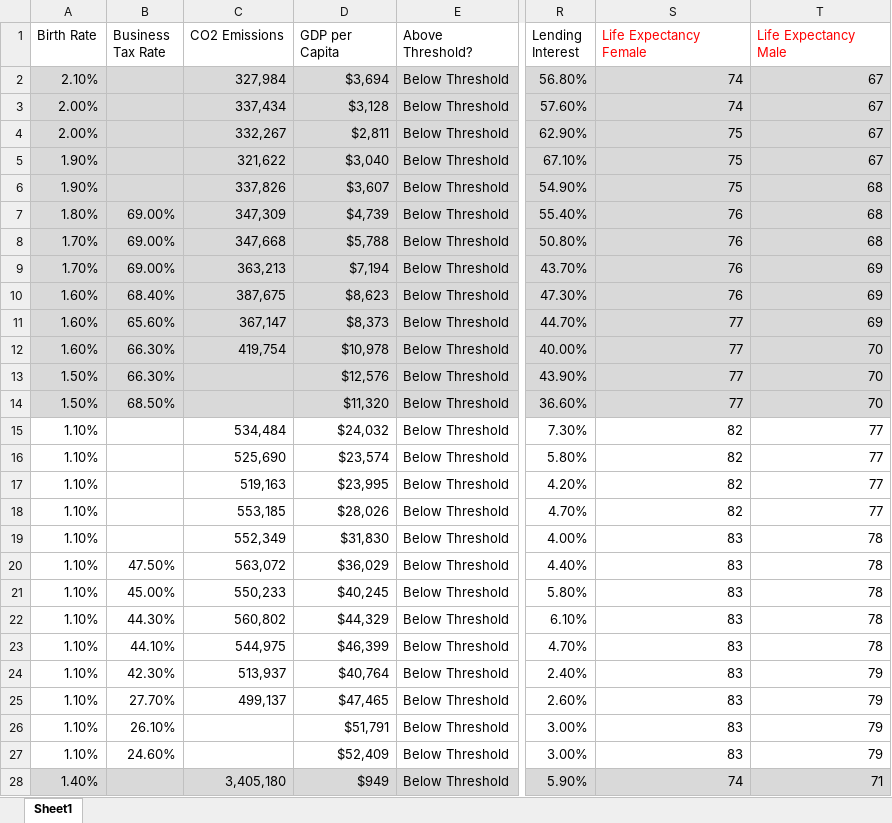
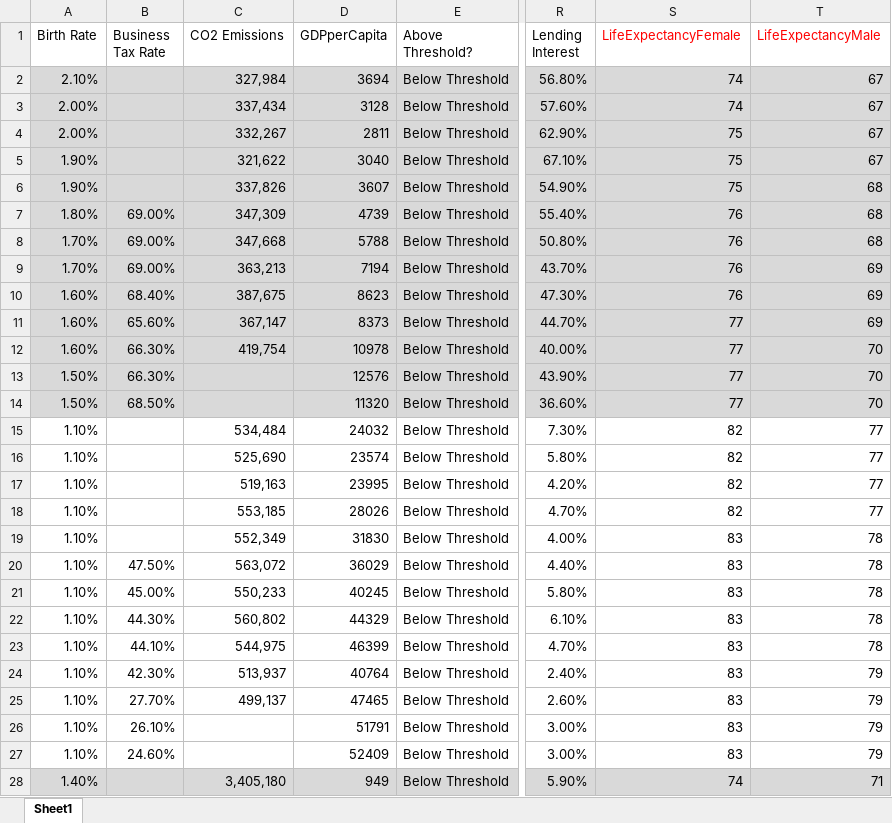
Before and after one commit to Bin0212/Narrative_Visualization, an Excel workbook: data/data.xlsx, sheet Sheet1, drawn as a sheet; only a part is shown, gaps mark what is left out; values as stored, in another font and other column widths than the file's, no borders; the diff covers the shown part only; the diff names each change by its address in the sheet, - before the commit and + after, or states it on an @@ line.

```diff
--- a/data/data.xlsx (sheet Sheet1)
+++ b/data/data.xlsx (sheet Sheet1)
-D1: GDP per Capita
+D1: GDPperCapita
-S1: Life Expectancy Female
+S1: LifeExpectancyFemale
-T1: Life Expectancy Male
+T1: LifeExpectancyMale
-D2 (GDPperCapita): $3,694
+D2 (GDPperCapita): 3694
-D3 (GDPperCapita): $3,128
+D3 (GDPperCapita): 3128
-D4 (GDPperCapita): $2,811
+D4 (GDPperCapita): 2811
-D5 (GDPperCapita): $3,040
+D5 (GDPperCapita): 3040
-D6 (GDPperCapita): $3,607
+D6 (GDPperCapita): 3607
-D7 (GDPperCapita): $4,739
+D7 (GDPperCapita): 4739
-D8 (GDPperCapita): $5,788
+D8 (GDPperCapita): 5788
-D9 (GDPperCapita): $7,194
+D9 (GDPperCapita): 7194
-D10 (GDPperCapita): $8,623
+D10 (GDPperCapita): 8623
-D11 (GDPperCapita): $8,373
+D11 (GDPperCapita): 8373
-D12 (GDPperCapita): $10,978
+D12 (GDPperCapita): 10978
-D13 (GDPperCapita): $12,576
+D13 (GDPperCapita): 12576
-D14 (GDPperCapita): $11,320
+D14 (GDPperCapita): 11320
-D15 (GDPperCapita): $24,032
+D15 (GDPperCapita): 24032
-D16 (GDPperCapita): $23,574
+D16 (GDPperCapita): 23574
-D17 (GDPperCapita): $23,995
+D17 (GDPperCapita): 23995
-D18 (GDPperCapita): $28,026
+D18 (GDPperCapita): 28026
-D19 (GDPperCapita): $31,830
+D19 (GDPperCapita): 31830
-D20 (GDPperCapita): $36,029
+D20 (GDPperCapita): 36029
-D21 (GDPperCapita): $40,245
+D21 (GDPperCapita): 40245
-D22 (GDPperCapita): $44,329
+D22 (GDPperCapita): 44329
-D23 (GDPperCapita): $46,399
+D23 (GDPperCapita): 46399
-D24 (GDPperCapita): $40,764
+D24 (GDPperCapita): 40764
-D25 (GDPperCapita): $47,465
+D25 (GDPperCapita): 47465
-D26 (GDPperCapita): $51,791
+D26 (GDPperCapita): 51791
-D27 (GDPperCapita): $52,409
+D27 (GDPperCapita): 52409
-D28 (GDPperCapita): $949
+D28 (GDPperCapita): 949
```
Also changed, not shown: 125 edited cells elsewhere in this sheet, 8 other files.
